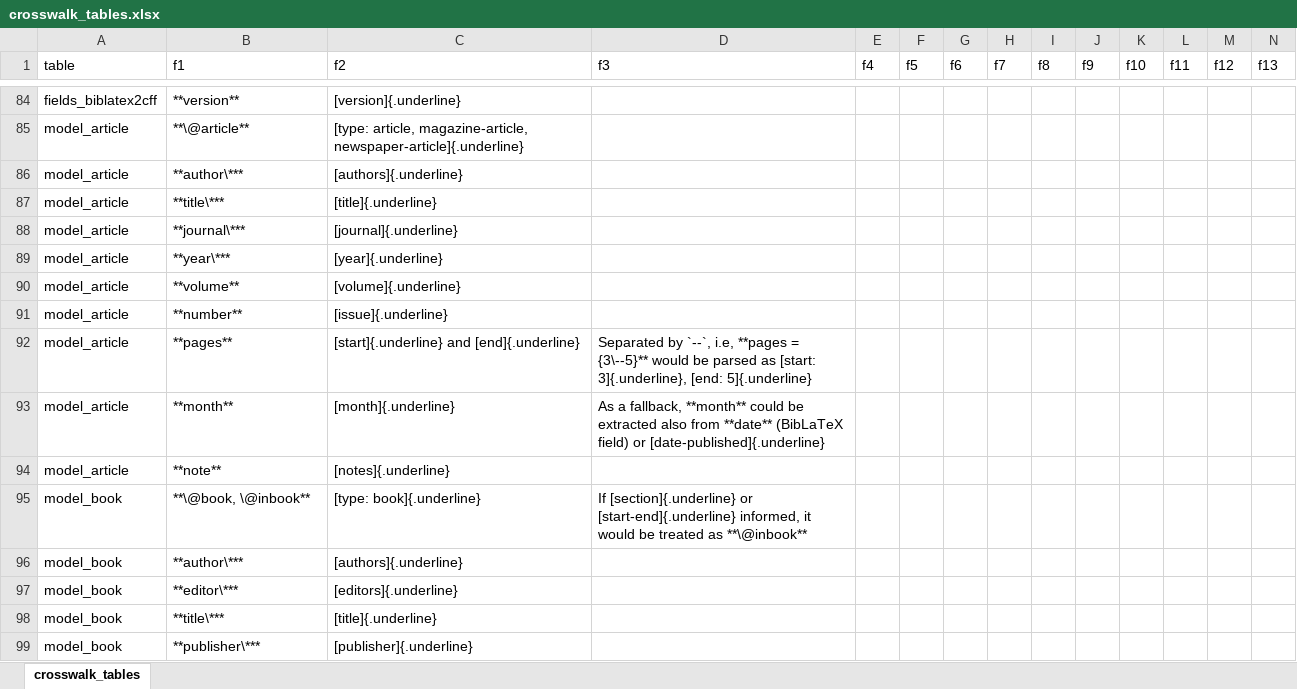
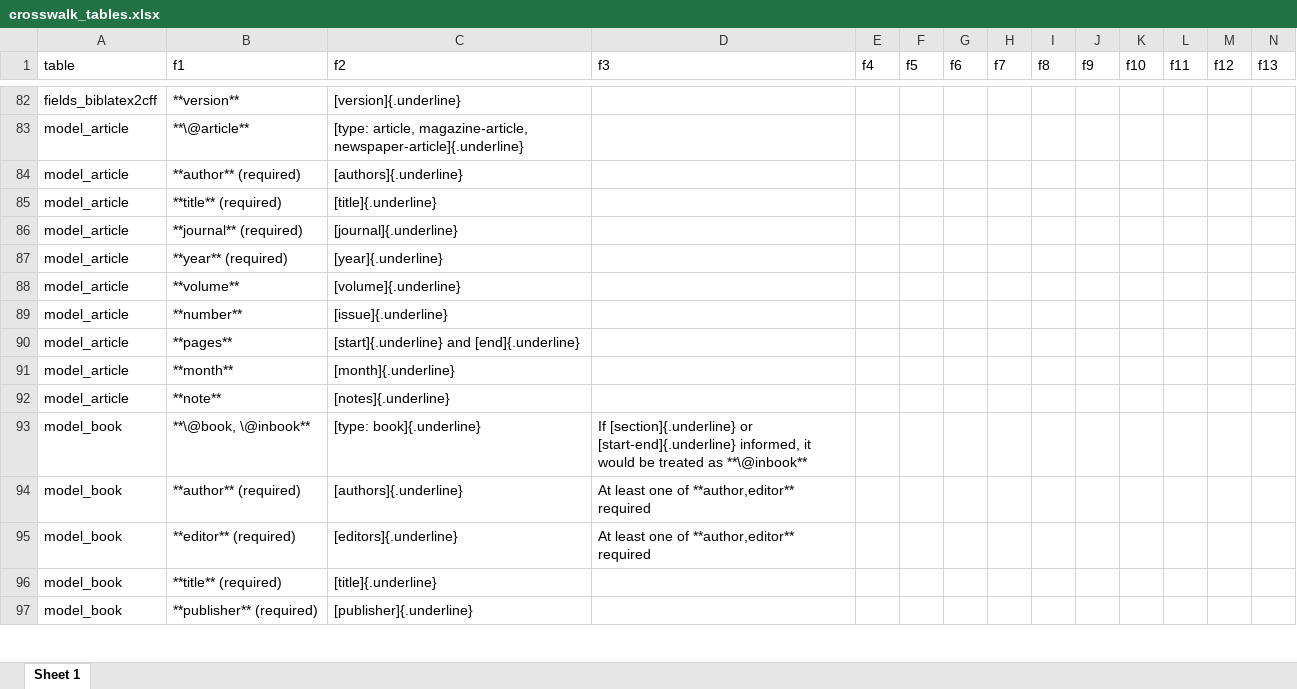
Before and after one commit to ropensci/cffr, an Excel workbook: data-raw/crosswalk_tables.xlsx, sheet Sheet 1, drawn as a sheet; only a part is shown, gaps mark what is left out; values as stored, in another font and other column widths than the file's, no borders; addresses are those after the commit; the diff covers the shown part only; the diff names each change by its address in the sheet, - before the commit and + after, or states it on an @@ line.

Commit message:
Finish tables

```diff
--- a/data-raw/crosswalk_tables.xlsx (sheet Sheet 1)
+++ b/data-raw/crosswalk_tables.xlsx (sheet Sheet 1)
-sheet tab: crosswalk_tables
+sheet tab: Sheet 1
-B84 (f1): **author\***
+B84 (f1): **author** (required)
-B85 (f1): **title\***
+B85 (f1): **title** (required)
-B86 (f1): **journal\***
+B86 (f1): **journal** (required)
-B87 (f1): **year\***
+B87 (f1): **year** (required)
-D90 (f3): Separated by `--`, i.e, **pages = {3\--5}** would be parsed as [start: 3]{.underline}, [end: 5]{.underline}
+D90 (f3): (empty)
-D91 (f3): As a fallback, **month** could be extracted also from **date** (BibLaTeX field) or [date-published]{.underline}
+D91 (f3): (empty)
-B94 (f1): **author\***
+B94 (f1): **author** (required)
-D94:D95 (f3): (empty)
+D94:D95 (f3): At least one of **author,editor** required
-B95 (f1): **editor\***
+B95 (f1): **editor** (required)
-B96 (f1): **title\***
+B96 (f1): **title** (required)
-B97 (f1): **publisher\***
+B97 (f1): **publisher** (required)
```
Also changed, not shown: 22 added rows, 23 removed rows, 82 edited cells and cell formats elsewhere in this sheet, 13 other files.
